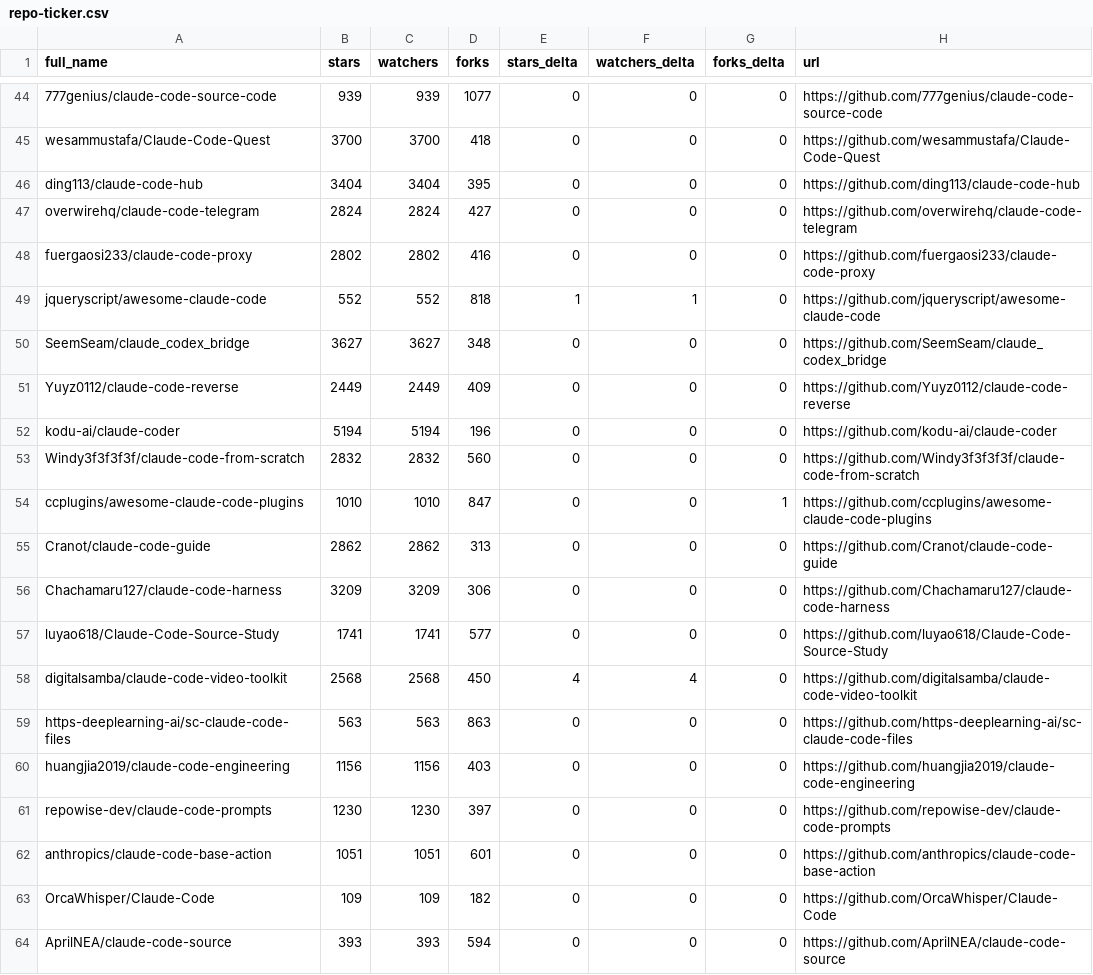
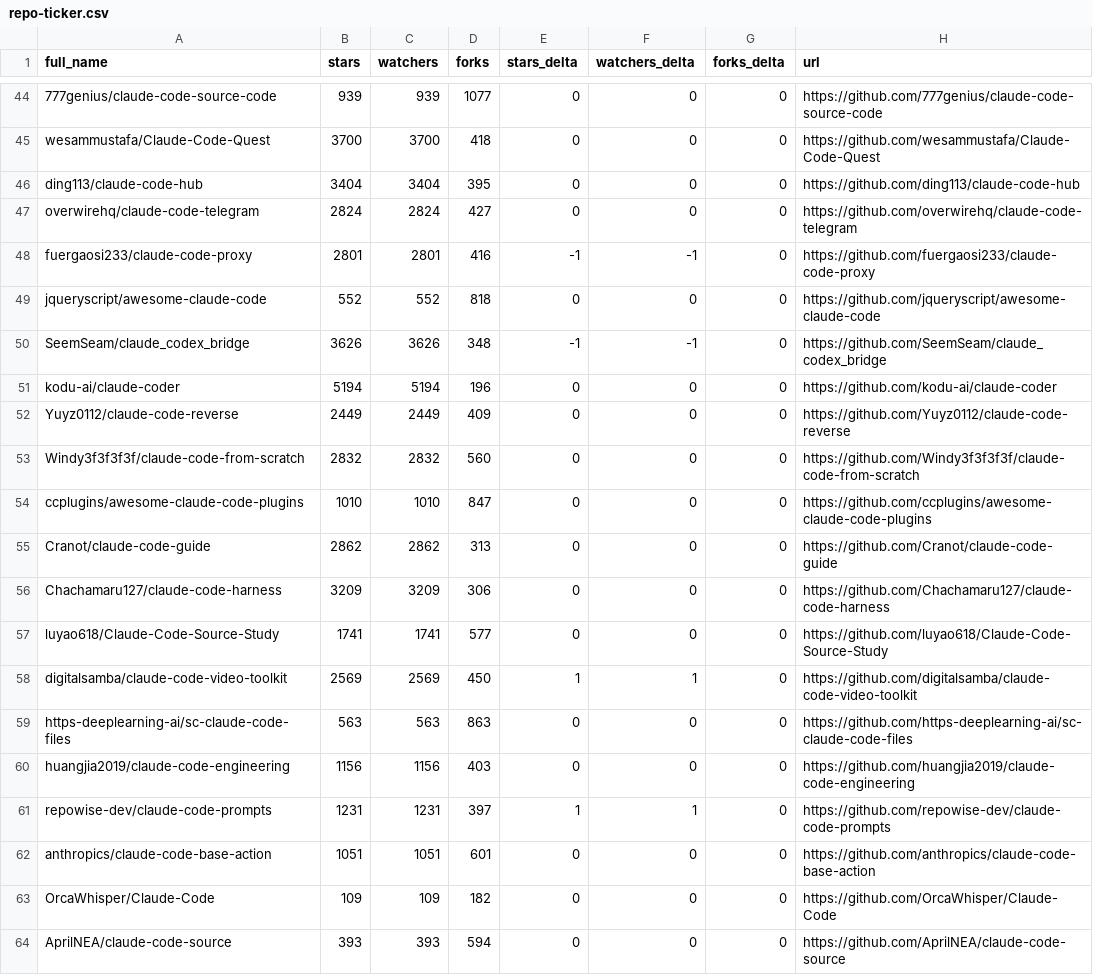
Before and after one commit to mfeindt0705/awesome-claude-code, a CSV file: data/repo-ticker.csv, drawn as a sheet; only a part is shown, gaps mark what is left out; the diff covers the shown part only.

```diff
--- a/data/repo-ticker.csv
+++ b/data/repo-ticker.csv
@@ -47,9 +47,9 @@ ding113/claude-code-hub,3404,3404,395,0,0,0,https://github.com/ding113/claude-co
 overwirehq/claude-code-telegram,2824,2824,427,0,0,0,https://github.com/overwirehq/claude-code-telegram
-fuergaosi233/claude-code-proxy,2802,2802,416,0,0,0,https://github.com/fuergaosi233/claude-code-proxy
-jqueryscript/awesome-claude-code,552,552,818,1,1,0,https://github.com/jqueryscript/awesome-claude-code
-SeemSeam/claude_codex_bridge,3627,3627,348,0,0,0,https://github.com/SeemSeam/claude_codex_bridge
+fuergaosi233/claude-code-proxy,2801,2801,416,-1,-1,0,https://github.com/fuergaosi233/claude-code-proxy
+jqueryscript/awesome-claude-code,552,552,818,0,0,0,https://github.com/jqueryscript/awesome-claude-code
+SeemSeam/claude_codex_bridge,3626,3626,348,-1,-1,0,https://github.com/SeemSeam/claude_codex_bridge
+kodu-ai/claude-coder,5194,5194,196,0,0,0,https://github.com/kodu-ai/claude-coder
 Yuyz0112/claude-code-reverse,2449,2449,409,0,0,0,https://github.com/Yuyz0112/claude-code-reverse
-kodu-ai/claude-coder,5194,5194,196,0,0,0,https://github.com/kodu-ai/claude-coder
 Windy3f3f3f3f/claude-code-from-scratch,2832,2832,560,0,0,0,https://github.com/Windy3f3f3f3f/claude-code-from-scratch
-ccplugins/awesome-claude-code-plugins,1010,1010,847,0,0,1,https://github.com/ccplugins/awesome-claude-code-plugins
+ccplugins/awesome-claude-code-plugins,1010,1010,847,0,0,0,https://github.com/ccplugins/awesome-claude-code-plugins
 Cranot/claude-code-guide,2862,2862,313,0,0,0,https://github.com/Cranot/claude-code-guide
@@ -57,6 +57,6 @@ Chachamaru127/claude-code-harness,3209,3209,306,0,0,0,https://github.com/Chacham
 luyao618/Claude-Code-Source-Study,1741,1741,577,0,0,0,https://github.com/luyao618/Claude-Code-Source-Study
-digitalsamba/claude-code-video-toolkit,2568,2568,450,4,4,0,https://github.com/digitalsamba/claude-code-video-toolkit
+digitalsamba/claude-code-video-toolkit,2569,2569,450,1,1,0,https://github.com/digitalsamba/claude-code-video-toolkit
 https-deeplearning-ai/sc-claude-code-files,563,563,863,0,0,0,https://github.com/https-deeplearning-ai/sc-claude-code-files
 huangjia2019/claude-code-engineering,1156,1156,403,0,0,0,https://github.com/huangjia2019/claude-code-engineering
-repowise-dev/claude-code-prompts,1230,1230,397,0,0,0,https://github.com/repowise-dev/claude-code-prompts
+repowise-dev/claude-code-prompts,1231,1231,397,1,1,0,https://github.com/repowise-dev/claude-code-prompts
 anthropics/claude-code-base-action,1051,1051,601,0,0,0,https://github.com/anthropics/claude-code-base-action
```
Also changed, not shown: 2 added rows, 2 removed rows and 97 edited cells elsewhere in this file, 2 other files.
